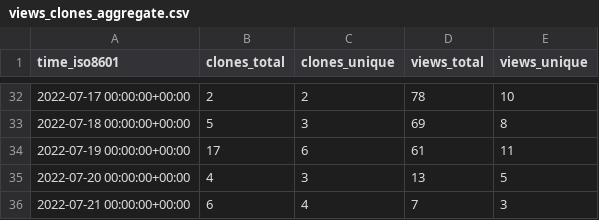
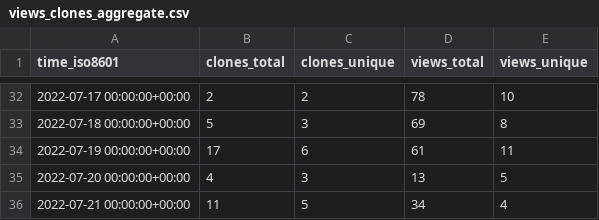
Before and after one commit to xbase-lab/stats, a CSV file: xbase-lab/xbase/ghrs-data/views_clones_aggregate.csv, drawn as a sheet; only a part is shown, gaps mark what is left out.

```diff
--- a/xbase-lab/xbase/ghrs-data/views_clones_aggregate.csv
+++ b/xbase-lab/xbase/ghrs-data/views_clones_aggregate.csv
@@ -35,2 +35,2 @@ time_iso8601,clones_total,clones_unique,views_total,views_unique
 2022-07-20 00:00:00+00:00,4,3,13,5
-2022-07-21 00:00:00+00:00,6,4,7,3
+2022-07-21 00:00:00+00:00,11,5,34,4
```
Also changed, not shown: 1 other file.
